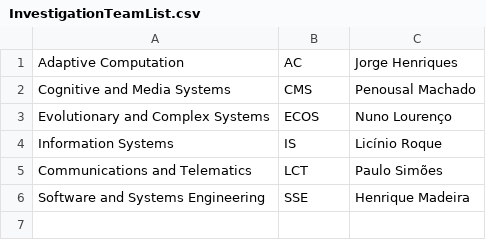
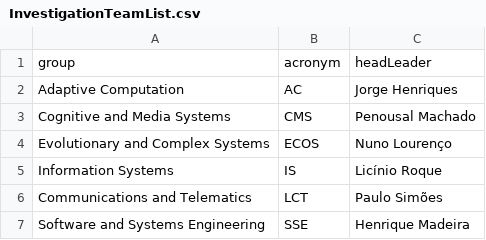
Before and after one commit to carreiradotdev/ProjetoPOO2021, a CSV file: InvestigationTeamList.csv, drawn as a sheet; the diff names each change by its address in the sheet, - before the commit and + after, or states it on an @@ line.

```diff
--- a/InvestigationTeamList.csv
+++ b/InvestigationTeamList.csv
+row 1: group | acronym | headLeader
```
Also changed, not shown: EfetiveMemberList.csv, StudentList.csv, 5 other files.
